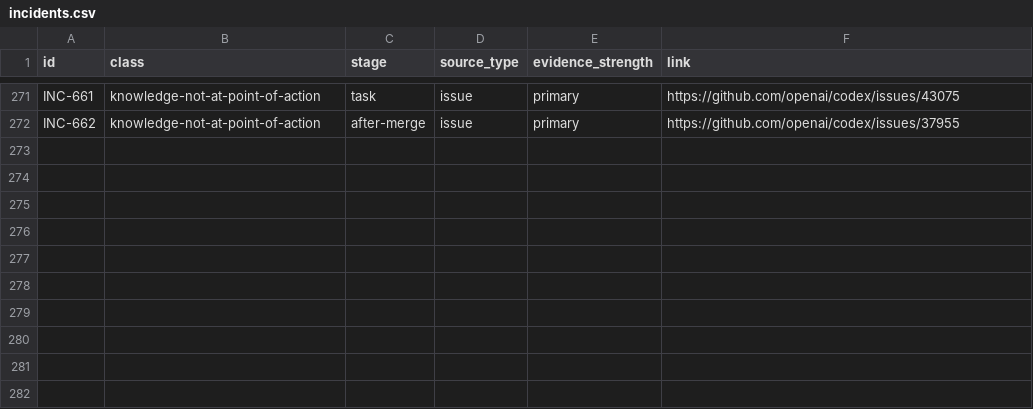
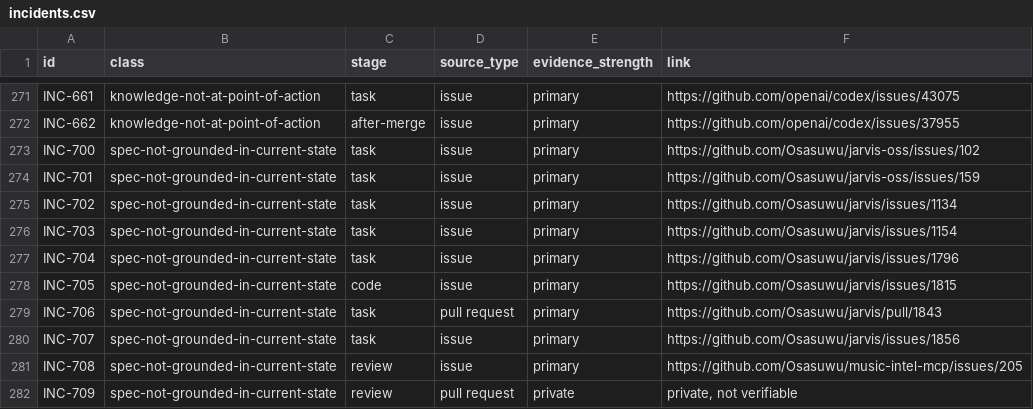
Before and after one commit to Osasuwu/ai-dev-failure-classes, a CSV file: incidents/incidents.csv, drawn as a sheet; only a part is shown, gaps mark what is left out.

```diff
--- a/incidents/incidents.csv
+++ b/incidents/incidents.csv
@@ -272 +272,11 @@ INC-661,knowledge-not-at-point-of-action,task,issue,primary,https://github.com/o
 INC-662,knowledge-not-at-point-of-action,after-merge,issue,primary,https://github.com/openai/codex/issues/37955
+INC-700,spec-not-grounded-in-current-state,task,issue,primary,https://github.com/Osasuwu/jarvis-oss/issues/102
+INC-701,spec-not-grounded-in-current-state,task,issue,primary,https://github.com/Osasuwu/jarvis-oss/issues/159
+INC-702,spec-not-grounded-in-current-state,task,issue,primary,https://github.com/Osasuwu/jarvis/issues/1134
+INC-703,spec-not-grounded-in-current-state,task,issue,primary,https://github.com/Osasuwu/jarvis/issues/1154
+INC-704,spec-not-grounded-in-current-state,task,issue,primary,https://github.com/Osasuwu/jarvis/issues/1796
+INC-705,spec-not-grounded-in-current-state,code,issue,primary,https://github.com/Osasuwu/jarvis/issues/1815
+INC-706,spec-not-grounded-in-current-state,task,pull request,primary,https://github.com/Osasuwu/jarvis/pull/1843
+INC-707,spec-not-grounded-in-current-state,task,issue,primary,https://github.com/Osasuwu/jarvis/issues/1856
+INC-708,spec-not-grounded-in-current-state,review,issue,primary,https://github.com/Osasuwu/music-intel-mcp/issues/205
+INC-709,spec-not-grounded-in-current-state,review,pull request,private,"private, not verifiable"
```
Also changed, not shown: 2 other files.
